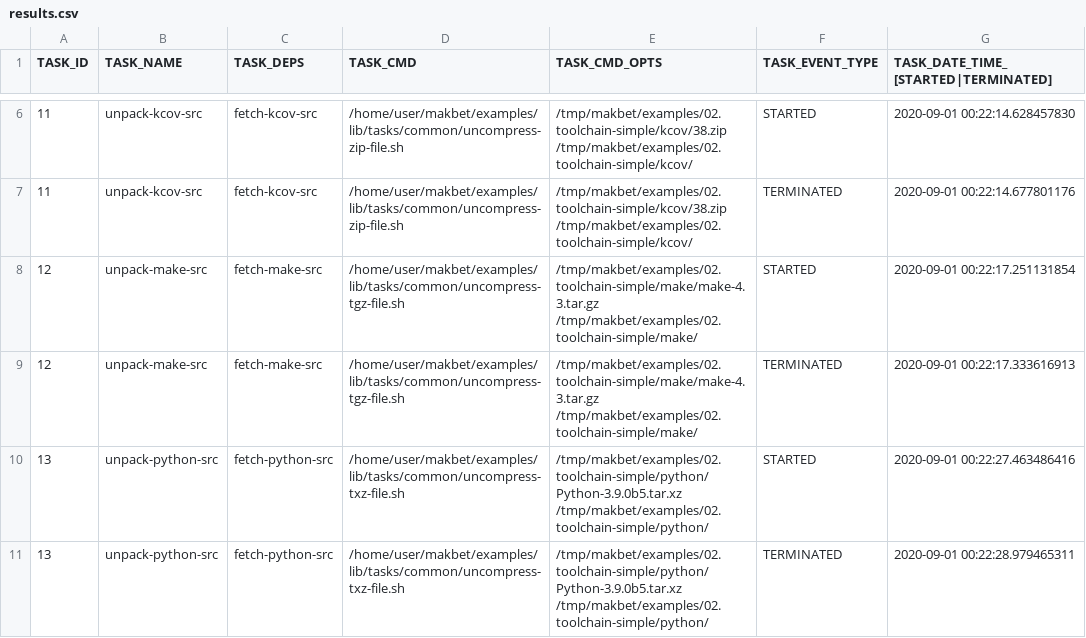
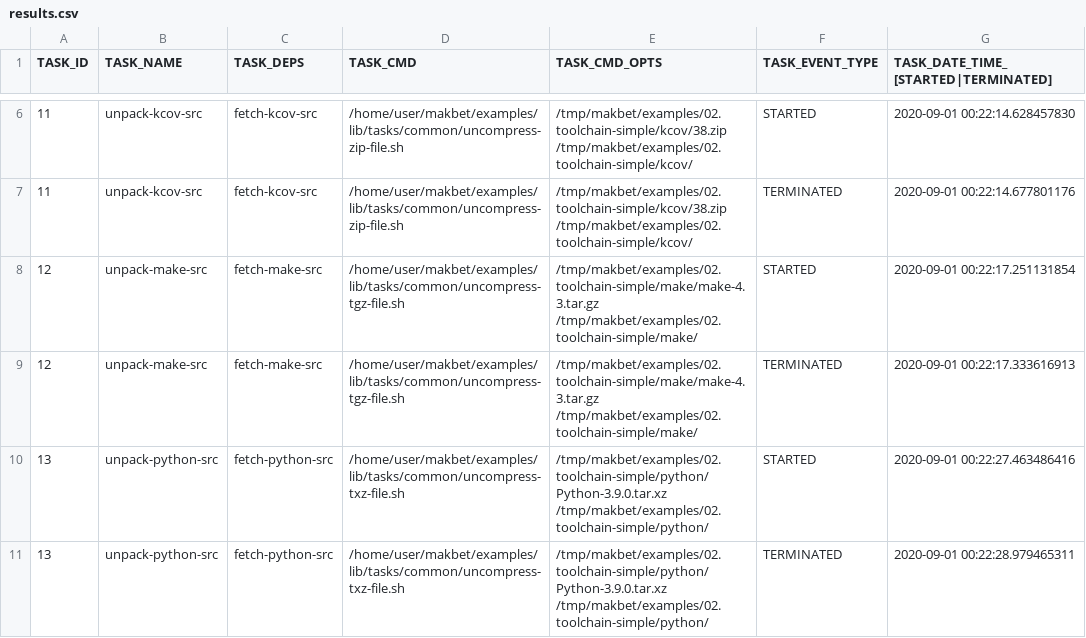
Before and after one commit to skaluzka/makbet, a CSV file: docs/examples/02.toolchain-simple/results.csv, drawn as a sheet; only a part is shown, gaps mark what is left out; the diff covers the shown part only.

Commit message:
[DEV] Update python for both toolchain-* examples
Update python version from 3.9.0b5 -> 3.9.0 for 02.toolchain-simple
and 03.toolchain-advanced examples.  Align all related files as well.
Additionally adapt all related test cases.

```diff
--- a/docs/examples/02.toolchain-simple/results.csv
+++ b/docs/examples/02.toolchain-simple/results.csv
@@ -9,3 +9,3 @@ TASK_ID;TASK_NAME;TASK_DEPS;TASK_CMD;TASK_CMD_OPTS;TASK_EVENT_TYPE;TASK_DATE_TIM
 "12";"unpack-make-src";"fetch-make-src";"/home/user/makbet/examples/lib/tasks/common/uncompress-tgz-file.sh";"/tmp/makbet/examples/02.toolchain-simple/make/make-4.3.tar.gz /tmp/makbet/examples/02.toolchain-simple/make/";"TERMINATED";"2020-09-01 00:22:17.333616913";
-"13";"unpack-python-src";"fetch-python-src";"/home/user/makbet/examples/lib/tasks/common/uncompress-txz-file.sh";"/tmp/makbet/examples/02.toolchain-simple/python/Python-3.9.0b5.tar.xz /tmp/makbet/examples/02.toolchain-simple/python/";"STARTED";"2020-09-01 00:22:27.463486416";
-"13";"unpack-python-src";"fetch-python-src";"/home/user/makbet/examples/lib/tasks/common/uncompress-txz-file.sh";"/tmp/makbet/examples/02.toolchain-simple/python/Python-3.9.0b5.tar.xz /tmp/makbet/examples/02.toolchain-simple/python/";"TERMINATED";"2020-09-01 00:22:28.979465311";
+"13";"unpack-python-src";"fetch-python-src";"/home/user/makbet/examples/lib/tasks/common/uncompress-txz-file.sh";"/tmp/makbet/examples/02.toolchain-simple/python/Python-3.9.0.tar.xz /tmp/makbet/examples/02.toolchain-simple/python/";"STARTED";"2020-09-01 00:22:27.463486416";
+"13";"unpack-python-src";"fetch-python-src";"/home/user/makbet/examples/lib/tasks/common/uncompress-txz-file.sh";"/tmp/makbet/examples/02.toolchain-simple/python/Python-3.9.0.tar.xz /tmp/makbet/examples/02.toolchain-simple/python/";"TERMINATED";"2020-09-01 00:22:28.979465311";
```
Also changed, not shown: 8 edited cells elsewhere in this file, docs/examples/03.toolchain-advanced/results.csv, 7 other files.
